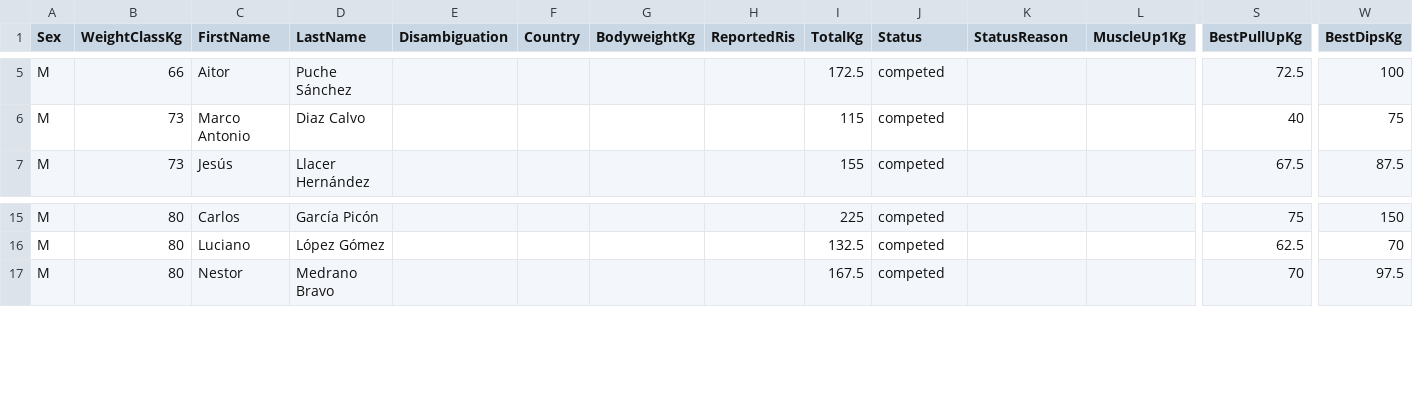
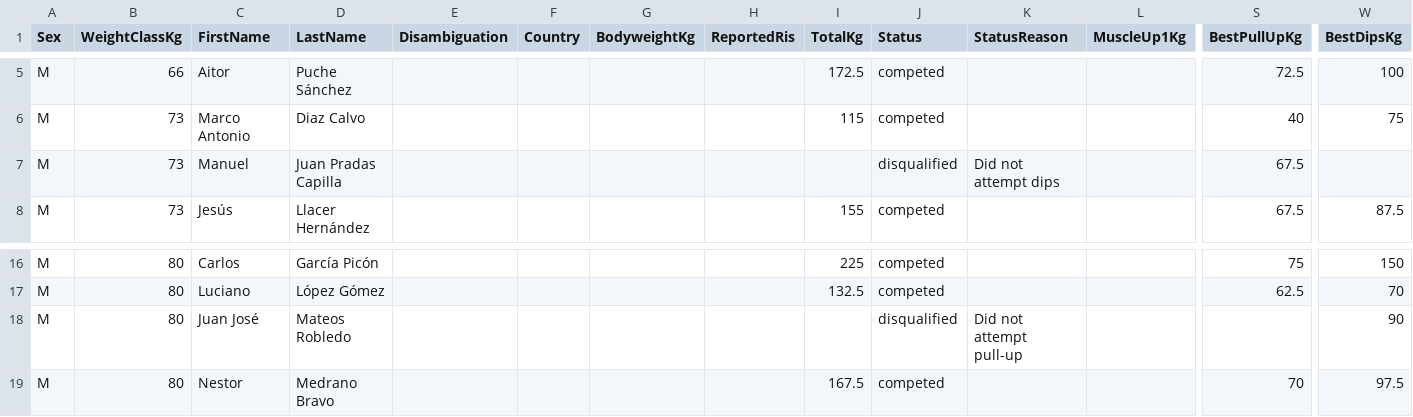
Before and after one commit to openstreetlifting/openstreetlifting, a CSV file: backend/data/competitions/asociacion-espanola-de-streetlifting/2022/aesl-ragnarok-battles-classic-2022/entries.csv, drawn as a sheet; only a part is shown, gaps mark what is left out; rows hold the shown columns only; the diff names each change by its address in the sheet, - before the commit and + after, or states it on an @@ line.

Commit message:
fix(data): record confirmed unattempted movements

```diff
--- a/backend/data/competitions/asociacion-espanola-de-streetlifting/2022/aesl-ragnarok-battles-classic-2022/entries.csv
+++ b/backend/data/competitions/asociacion-espanola-de-streetlifting/2022/aesl-ragnarok-battles-classic-2022/entries.csv
+row 7: M | 73 | Manuel | Juan Pradas Capilla |  |  |  |  |  | disqualified | Did not attempt dips |  | 67.5
+row 18: M | 80 | Juan José | Mateos Robledo |  |  |  |  |  | disqualified | Did not attempt pull-up |  |  | 90
```
